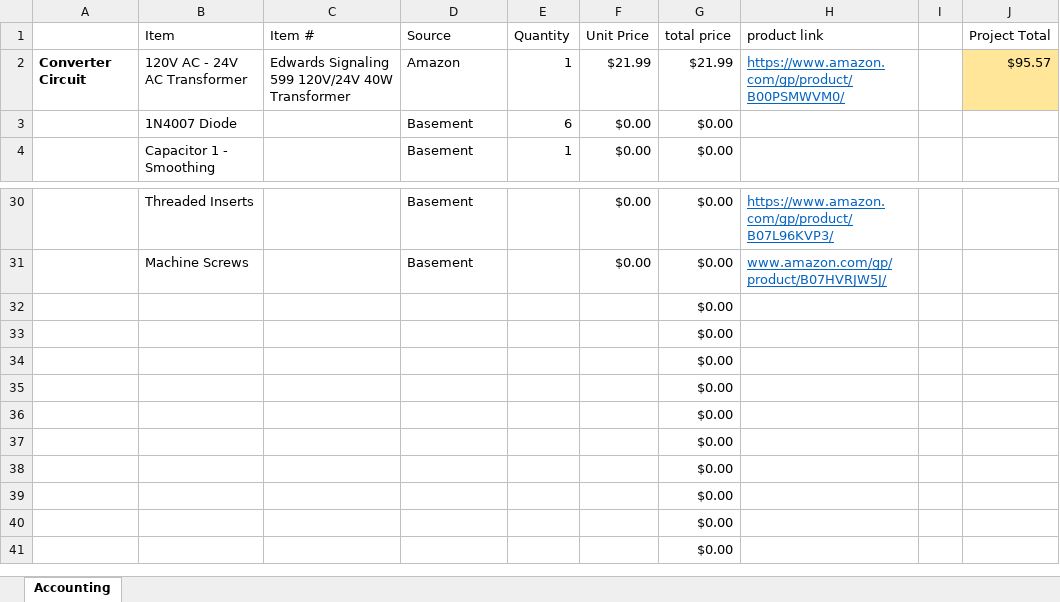
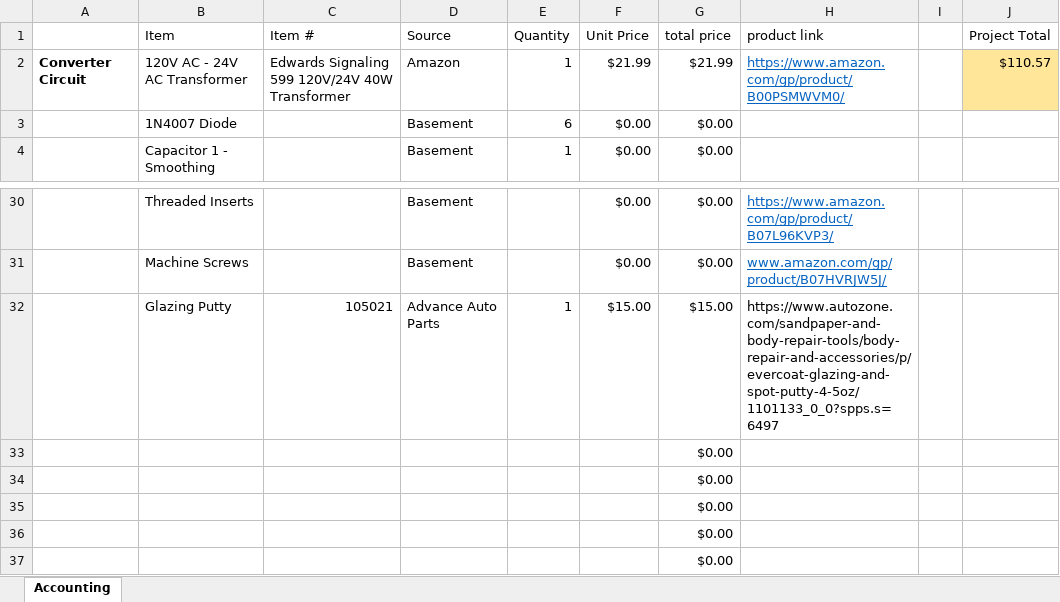
Before and after one commit to Markahofmeister/DC-Power-Supply, an Excel workbook: DC-Power-Supply-BOM.xlsx, sheet Accounting, drawn as a sheet; only a part is shown, gaps mark what is left out; the shorter side is filled out with more unchanged rows; values as stored, in another font and other column widths than the file's, no borders; removed rows and columns are numbered as before the commit, all else as after; the diff names each change by its address in the sheet, - before the commit and + after, or states it on an @@ line.

```diff
--- a/DC-Power-Supply-BOM.xlsx (sheet Accounting)
+++ b/DC-Power-Supply-BOM.xlsx (sheet Accounting)
-J2 (Project Total): $95.57
+J2 (Project Total): $110.57
-row 32:  |  |  |  |  |  | $0.00
+row 32:  | Glazing Putty | 105021 | Advance Auto Parts | 1 | $15.00 | $15.00 | https://www.autozone.com/sandpaper-and-body-repair-tools/body-repair-and-accessories/p/evercoat-glazing-and-spot-putty-4-5oz/1101133_0_0?spps.s=6497
```
Also changed, not shown: 2 other files.
